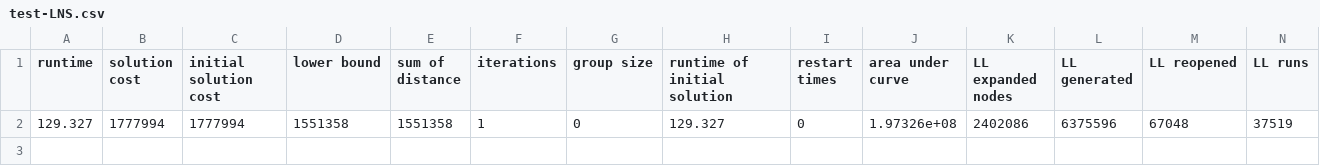
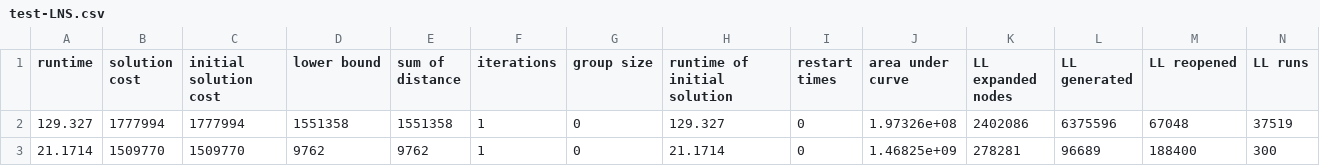
Before and after one commit to Jayden-F/MAPF-LNS2, a CSV file: inc/test-LNS.csv, drawn as a sheet; only a part is shown; rows hold the shown columns only; the diff names each change by its address in the sheet, - before the commit and + after, or states it on an @@ line.

Commit message:
Re use reservation table

```diff
--- a/inc/test-LNS.csv
+++ b/inc/test-LNS.csv
+row 3: 21.1714 | 1509770 | 1509770 | 9762 | 9762 | 1 | 0 | 21.1714 | 0 | 1.46825e+09 | 278281 | 96689 | 188400 | 300
```
Also changed, not shown: 40 other files.
